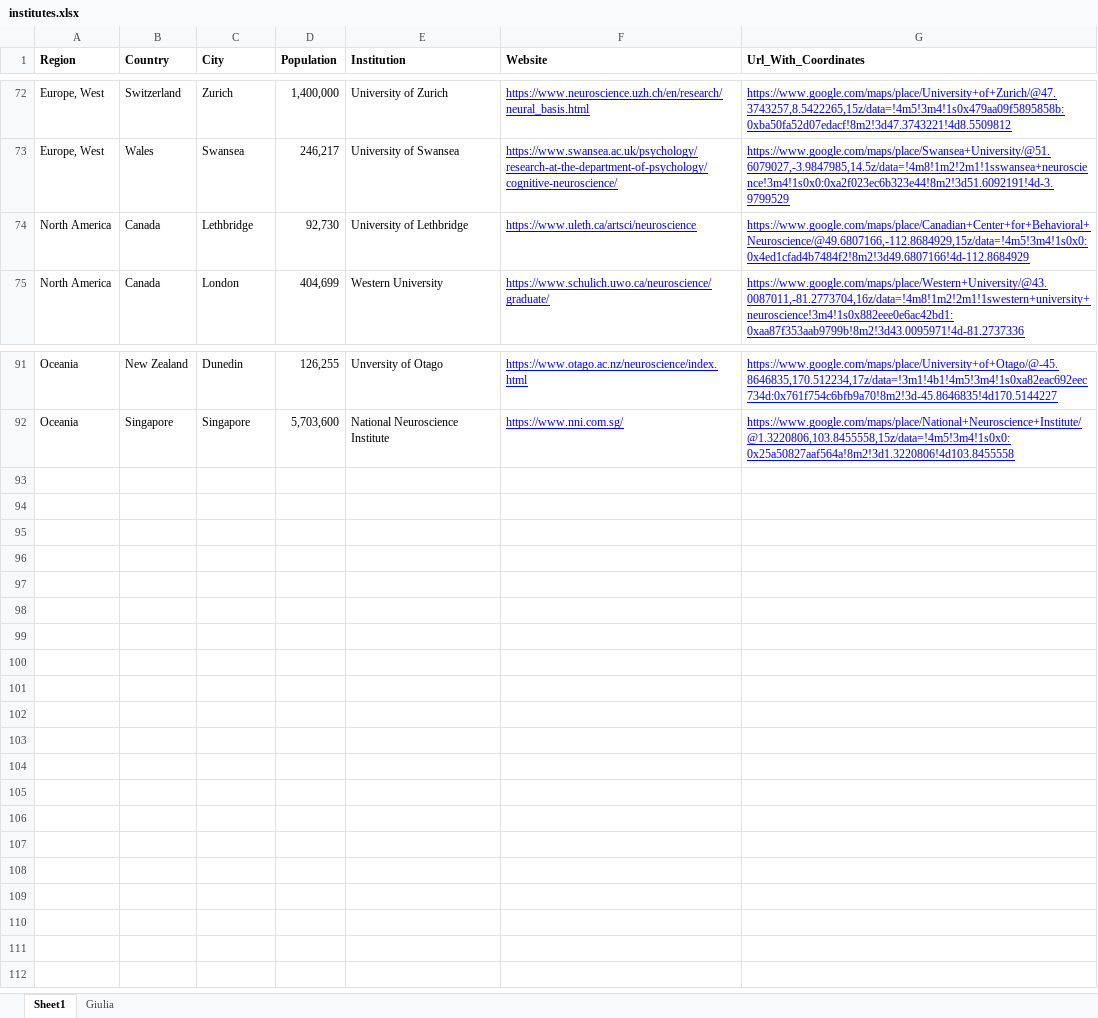
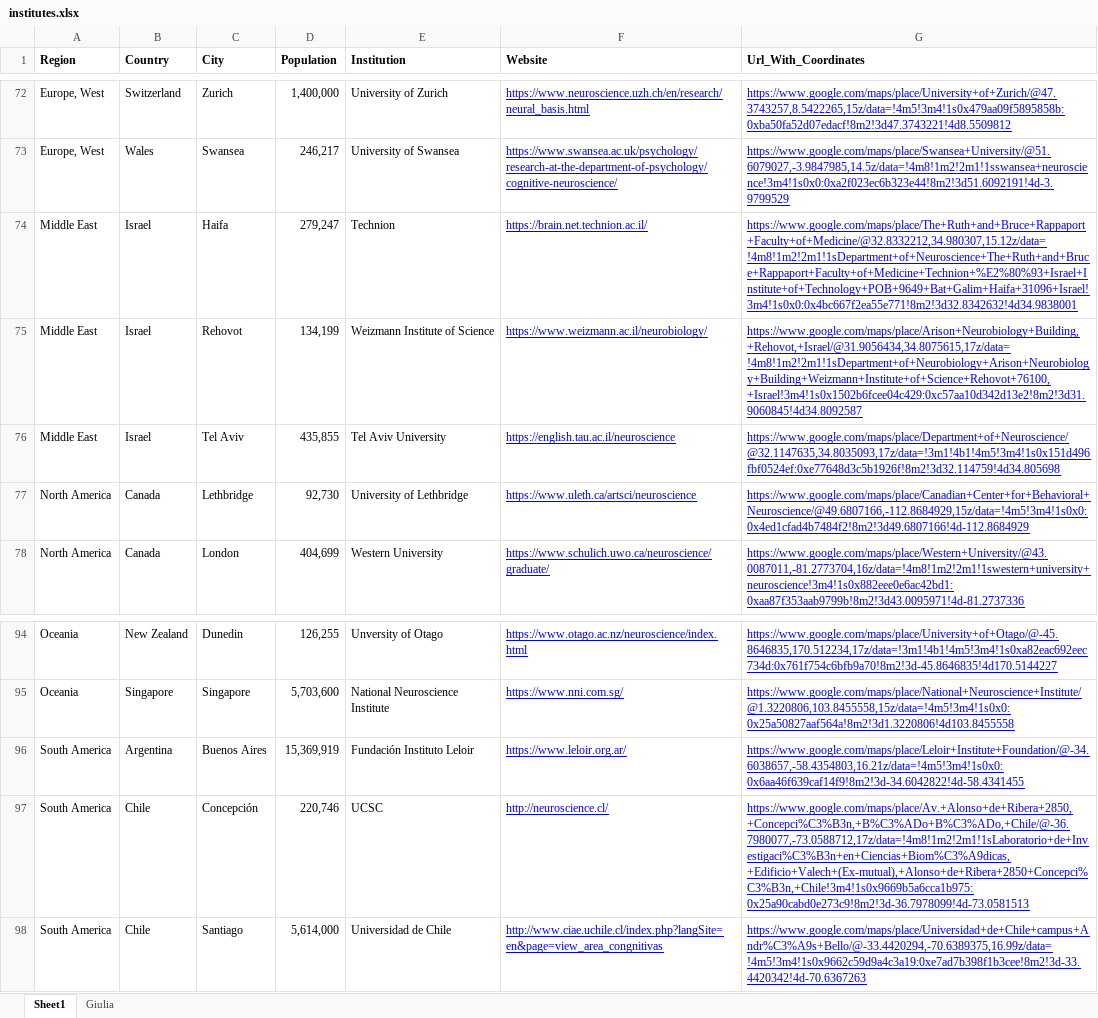
Before and after one commit to brkanter/labFinder, an Excel workbook: institutes.xlsx, sheet Sheet1, drawn as a sheet; only a part is shown, gaps mark what is left out; values as stored, in another font and other column widths than the file's, no borders; charts and pictures not drawn; the diff names each change by its address in the sheet, - before the commit and + after, or states it on an @@ line.

```diff
--- a/institutes.xlsx (sheet Sheet1)
+++ b/institutes.xlsx (sheet Sheet1)
+row 74: Middle East | Israel | Haifa | 279,247 | Technion | https://brain.net.technion.ac.il/ | https://www.google.com/maps/place/The+Ruth+and+Bruce+Rappaport+Faculty+of+Medicine/@32.8332212,34.980307,15.12z/data=!4m8!1m2!2m1!1sDepartment+of+Neuroscience+The+Ruth+and+Bruce+Rappaport+Faculty+of+Medicine+Technion+%E2%80%93+Israel+Institute+of+Technology+POB+9649+Bat+Galim+Haifa+31096+Israel!3m4!1s0x0:0x4bc667f2ea55e771!8m2!3d32.8342632!4d34.9838001
+row 75: Middle East | Israel | Rehovot | 134,199 | Weizmann Institute of Science | https://www.weizmann.ac.il/neurobiology/ | https://www.google.com/maps/place/Arison+Neurobiology+Building,+Rehovot,+Israel/@31.9056434,34.8075615,17z/data=!4m8!1m2!2m1!1sDepartment+of+Neurobiology+Arison+Neurobiology+Building+Weizmann+Institute+of+Science+Rehovot+76100,+Israel!3m4!1s0x1502b6fcee04c429:0xc57aa10d342d13e2!8m2!3d31.9060845!4d34.8092587
+row 76: Middle East | Israel | Tel Aviv | 435,855 | Tel Aviv University | https://english.tau.ac.il/neuroscience | https://www.google.com/maps/place/Department+of+Neuroscience/@32.1147635,34.8035093,17z/data=!3m1!4b1!4m5!3m4!1s0x151d496fbf0524ef:0xe77648d3c5b1926f!8m2!3d32.114759!4d34.805698
+row 96: South America | Argentina | Buenos Aires | 15,369,919 | Fundación Instituto Leloir | https://www.leloir.org.ar/ | https://www.google.com/maps/place/Leloir+Institute+Foundation/@-34.6038657,-58.4354803,16.21z/data=!4m5!3m4!1s0x0:0x6aa46f639caf14f9!8m2!3d-34.6042822!4d-58.4341455
+row 97: South America | Chile | Concepción | 220,746 | UCSC | http://neuroscience.cl/ | https://www.google.com/maps/place/Av.+Alonso+de+Ribera+2850,+Concepci%C3%B3n,+B%C3%ADo+B%C3%ADo,+Chile/@-36.7980077,-73.0588712,17z/data=!4m8!1m2!2m1!1sLaboratorio+de+Investigaci%C3%B3n+en+Ciencias+Biom%C3%A9dicas,+Edificio+Valech+(Ex-mutual),+Alonso+de+Ribera+2850+Concepci%C3%B3n,+Chile!3m4!1s0x9669b5a6cca1b975:0x25a90cabd0e273c9!8m2!3d-36.7978099!4d-73.0581513
+row 98: South America | Chile | Santiago | 5,614,000 | Universidad de Chile | http://www.ciae.uchile.cl/index.php?langSite=en&page=view_area_congnitivas | https://www.google.com/maps/place/Universidad+de+Chile+campus+Andr%C3%A9s+Bello/@-33.4420294,-70.6389375,16.99z/data=!4m5!3m4!1s0x9662c59d9a4c3a19:0xe7ad7b398f1b3cee!8m2!3d-33.4420342!4d-70.6367263
```
Also changed, not shown: 3 other files.
